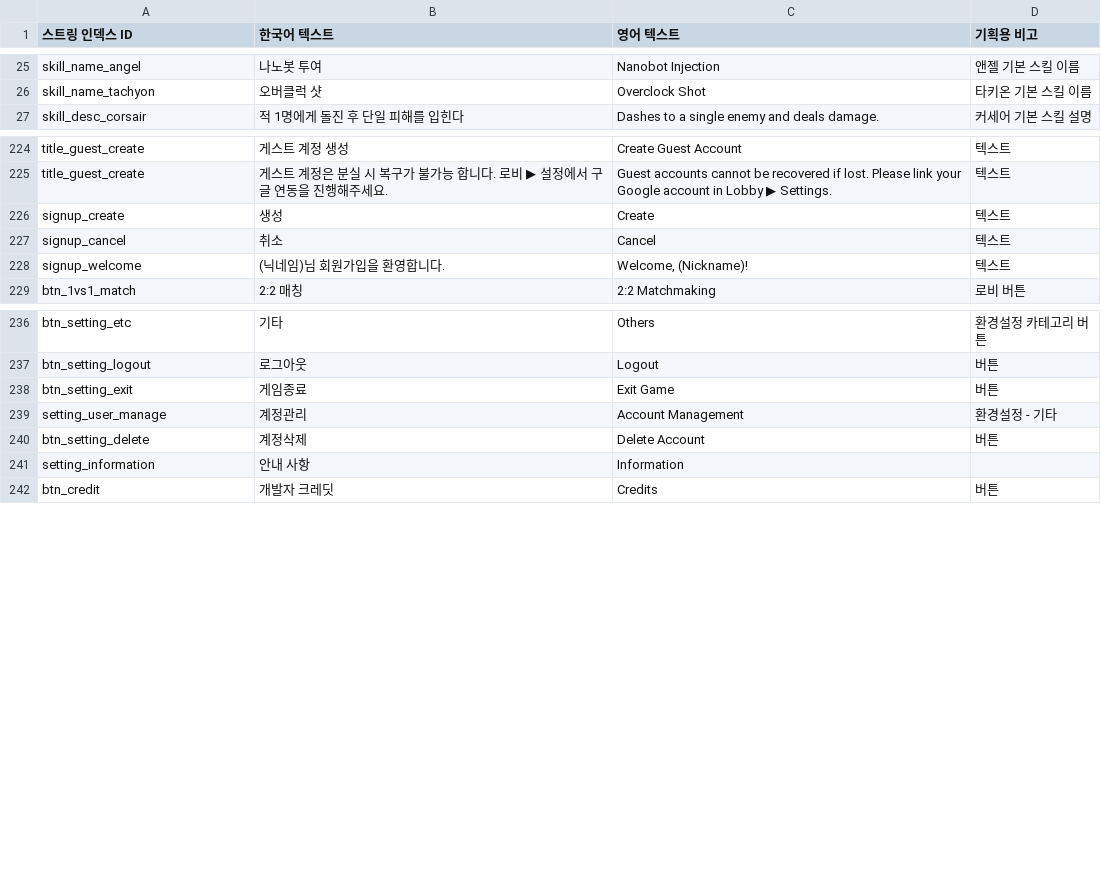
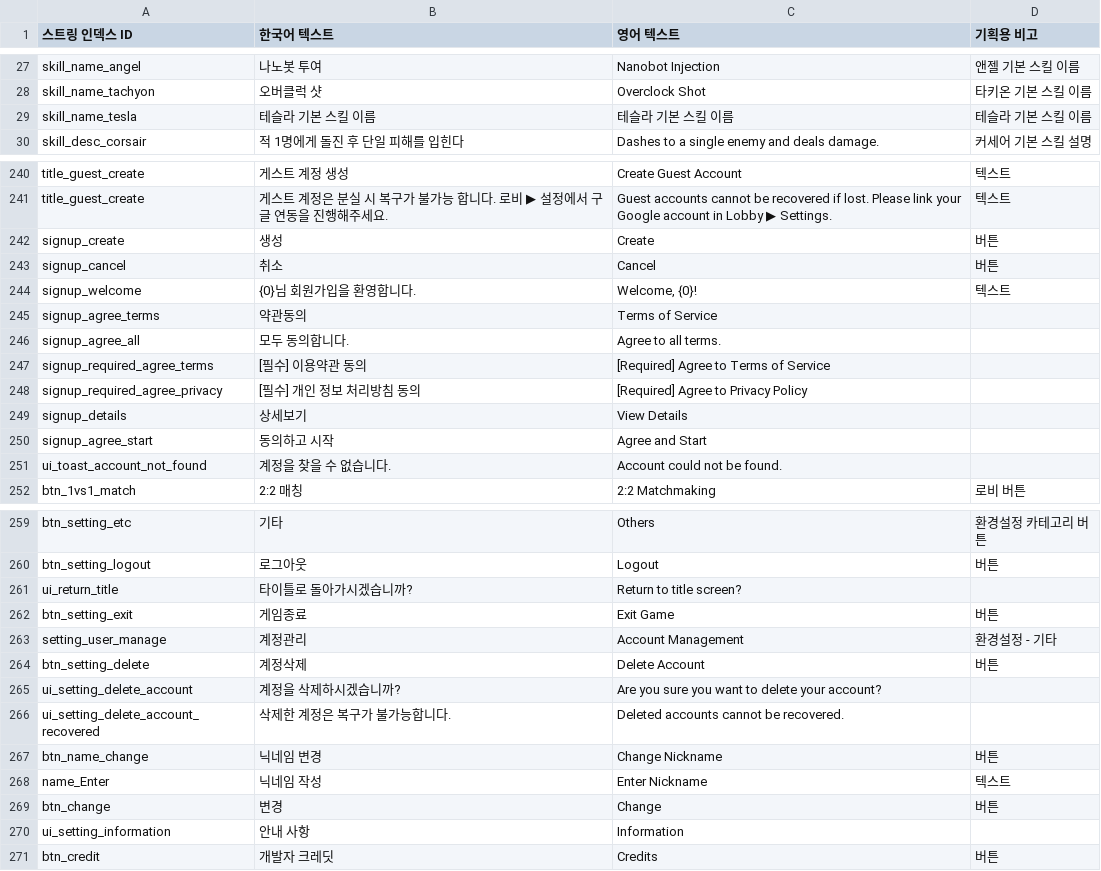
Before and after one commit to Hyunjoongjoo/Project_Astro, a CSV file: Assets/_Data/Csv/String.csv, drawn as a sheet; only a part is shown, gaps mark what is left out; the diff covers the shown part only.

```diff
--- a/Assets/_Data/Csv/String.csv
+++ b/Assets/_Data/Csv/String.csv
@@ -26,2 +28,3 @@ skill_name_angel,나노봇 투여,Nanobot Injection,앤젤 기본 스킬 이름
 skill_name_tachyon,오버클럭 샷,Overclock Shot,타키온 기본 스킬 이름
+skill_name_tesla,테슬라 기본 스킬 이름,테슬라 기본 스킬 이름,테슬라 기본 스킬 이름
 skill_desc_corsair,적 1명에게 돌진 후 단일 피해를 입힌다,Dashes to a single enemy and deals damage.,커세어 기본 스킬 설명
@@ -225,5 +241,12 @@ title_guest_create,게스트 계정 생성,Create Guest Account,텍스트
 title_guest_create,게스트 계정은 분실 시 복구가 불가능 합니다. 로비 ▶ 설정에서 구글 연동을 진행해주세요.,Guest accounts cannot be recovered if lost. Please link your Google account in Lobby ▶ Settings.,텍스트
-signup_create,생성,Create,텍스트
-signup_cancel,취소,Cancel,텍스트
-signup_welcome,(닉네임)님 회원가입을 환영합니다.,"Welcome, (Nickname)!",텍스트
+signup_create,생성,Create,버튼
+signup_cancel,취소,Cancel,버튼
+signup_welcome,{0}님 회원가입을 환영합니다.,"Welcome, {0}!",텍스트
+signup_agree_terms,약관동의,Terms of Service,
+signup_agree_all,모두 동의합니다.,Agree to all terms.,
+signup_required_agree_terms,[필수] 이용약관 동의,[Required] Agree to Terms of Service,
+signup_required_agree_privacy,[필수] 개인 정보 처리방침 동의,[Required] Agree to Privacy Policy,
+signup_details,상세보기,View Details,
+signup_agree_start,동의하고 시작,Agree and Start,
+ui_toast_account_not_found,계정을 찾을 수 없습니다.,Account could not be found.,
 btn_1vs1_match,2:2 매칭,2:2 Matchmaking,로비 버튼
@@ -237,2 +260,3 @@ btn_setting_etc,기타,Others,환경설정 카테고리 버튼
 btn_setting_logout,로그아웃,Logout,버튼
+ui_return_title,타이틀로 돌아가시겠습니까?,Return to title screen?,
 btn_setting_exit,게임종료,Exit Game,버튼
@@ -240,3 +264,8 @@ setting_user_manage,계정관리,Account Management,환경설정 - 기타
 btn_setting_delete,계정삭제,Delete Account,버튼
-setting_information,안내 사항,Information,
+ui_setting_delete_account,계정을 삭제하시겠습니까?,Are you sure you want to delete your account?,
+ui_setting_delete_account_recovered,삭제한 계정은 복구가 불가능합니다.,Deleted accounts cannot be recovered.,
+btn_name_change,닉네임 변경,Change Nickname,버튼
+name_Enter,닉네임 작성,Enter Nickname,텍스트
+btn_change,변경,Change,버튼
+ui_setting_information,안내 사항,Information,
 btn_credit,개발자 크레딧,Credits,버튼
```
Also changed, not shown: 15 added rows and 5 edited cells elsewhere in this file, Assets/_Data/Csv/HeroStat.csv, Assets/_Data/Csv/SkillInfo.csv.
